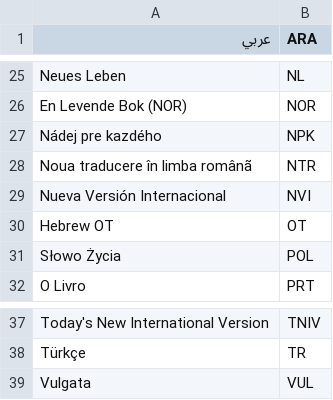
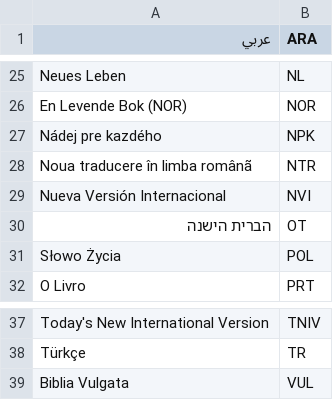
Before and after one commit to simhnna/openlp, a CSV file: openlp/plugins/bibles/resources/bibleserver.csv, drawn as a sheet; only a part is shown, gaps mark what is left out.

```diff
--- a/openlp/plugins/bibles/resources/bibleserver.csv
+++ b/openlp/plugins/bibles/resources/bibleserver.csv
@@ -29,3 +29,3 @@ Noua traducere în limba românã, NTR
 Nueva Versión Internacional, NVI
-Hebrew OT, OT
+הברית הישנה, OT
 Słowo Życia, POL
@@ -38,2 +38,2 @@ Today's New International Version, TNIV
 Türkçe, TR
-Vulgata, VUL
+Biblia Vulgata, VUL
```
Also changed, not shown: openlp/plugins/bibles/resources/biblegateway.csv, 6 other files.
